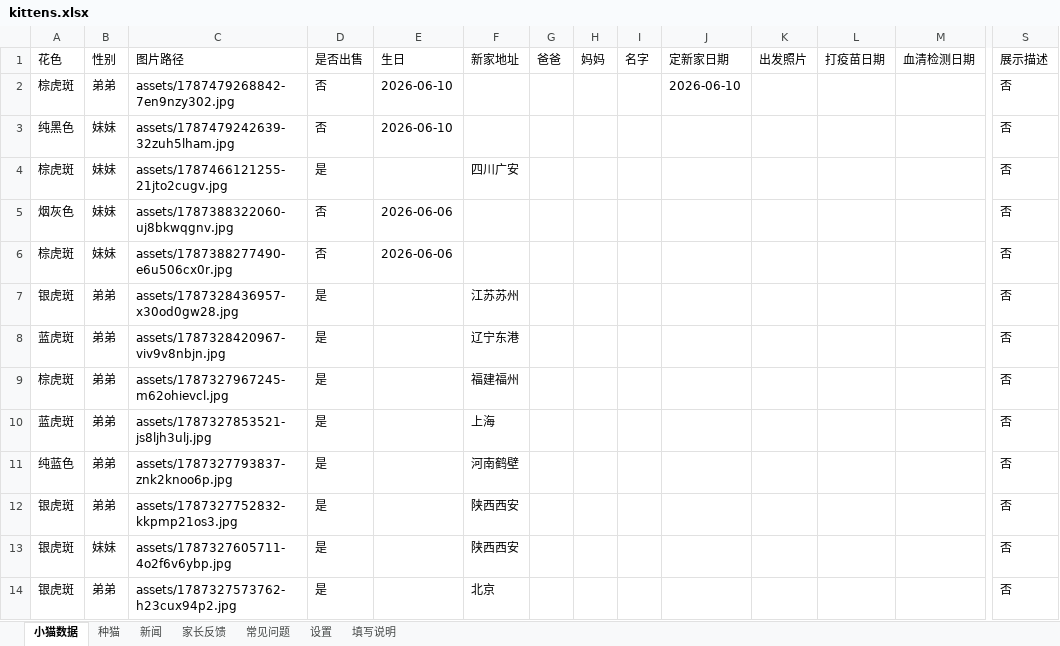
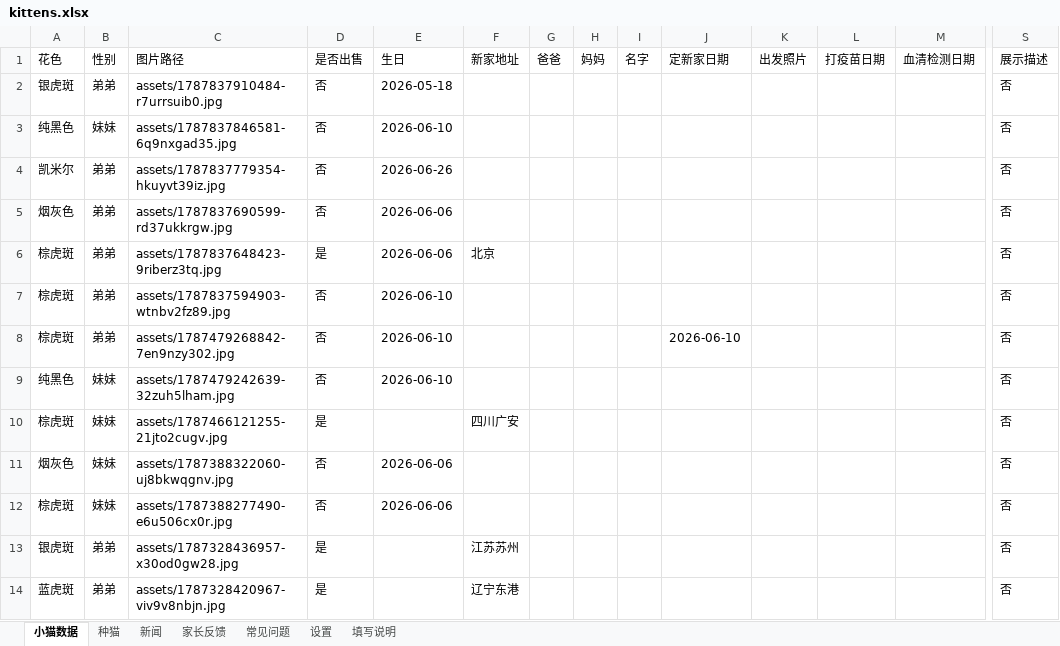
Before and after one commit to kuenmaoshe/kuenmaoshe.github.io, an Excel workbook: data/kittens.xlsx, sheet 小猫数据, drawn as a sheet; only a part is shown, gaps mark what is left out; the shorter side is filled out with more unchanged rows; values as stored, in another font and other column widths than the file's, no borders; rows hold the shown columns only; the diff names each change by its address in the sheet, - before the commit and + after, or states it on an @@ line.

```diff
--- a/data/kittens.xlsx (sheet 小猫数据)
+++ b/data/kittens.xlsx (sheet 小猫数据)
+row 2: 银虎斑 | 弟弟 | assets/1787837910484-r7urrsuib0.jpg | 否 | 2026-05-18 |  |  |  |  |  |  |  |  | 否
+row 3: 纯黑色 | 妹妹 | assets/1787837846581-6q9nxgad35.jpg | 否 | 2026-06-10 |  |  |  |  |  |  |  |  | 否
+row 4: 凯米尔 | 弟弟 | assets/1787837779354-hkuyvt39iz.jpg | 否 | 2026-06-26 |  |  |  |  |  |  |  |  | 否
+row 5: 烟灰色 | 弟弟 | assets/1787837690599-rd37ukkrgw.jpg | 否 | 2026-06-06 |  |  |  |  |  |  |  |  | 否
+row 6: 棕虎斑 | 弟弟 | assets/1787837648423-9riberz3tq.jpg | 是 | 2026-06-06 | 北京 |  |  |  |  |  |  |  | 否
+row 7: 棕虎斑 | 弟弟 | assets/1787837594903-wtnbv2fz89.jpg | 否 | 2026-06-10 |  |  |  |  |  |  |  |  | 否
```
Also changed, not shown: 13 other files.
